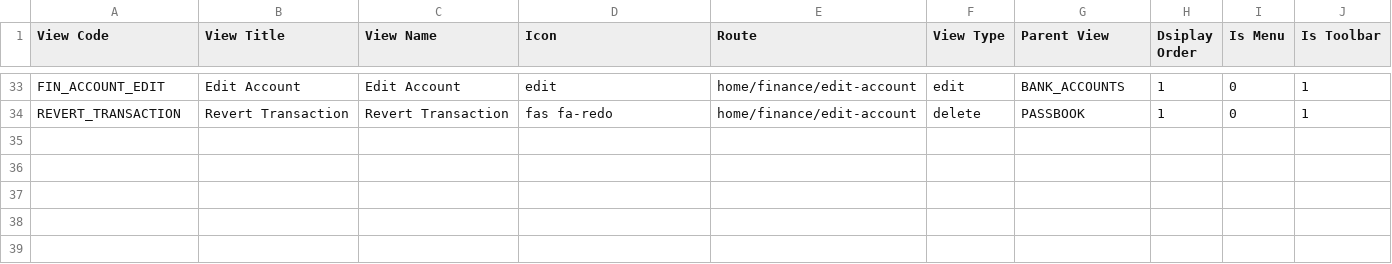
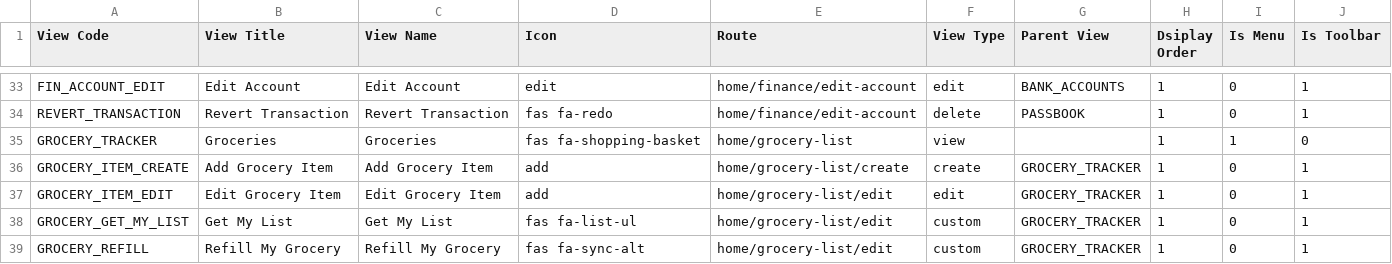
Before and after one commit to rohaanthakare/trackerng, a CSV file: src/assets/Data/BaseData/MasterView.csv, drawn as a sheet; only a part is shown, gaps mark what is left out.

```diff
--- a/src/assets/Data/BaseData/MasterView.csv
+++ b/src/assets/Data/BaseData/MasterView.csv
@@ -34 +34,6 @@ FIN_ACCOUNT_EDIT,Edit Account,Edit Account,edit,home/finance/edit-account,edit,B
 REVERT_TRANSACTION,Revert Transaction,Revert Transaction,fas fa-redo,home/finance/edit-account,delete,PASSBOOK,1,0,1
+GROCERY_TRACKER,Groceries,Groceries,fas fa-shopping-basket,home/grocery-list,view,,1,1,0
+GROCERY_ITEM_CREATE,Add Grocery Item,Add Grocery Item,add,home/grocery-list/create,create,GROCERY_TRACKER,1,0,1
+GROCERY_ITEM_EDIT,Edit Grocery Item,Edit Grocery Item,add,home/grocery-list/edit,edit,GROCERY_TRACKER,1,0,1
+GROCERY_GET_MY_LIST,Get My List,Get My List,fas fa-list-ul,home/grocery-list/edit,custom,GROCERY_TRACKER,1,0,1
+GROCERY_REFILL,Refill My Grocery,Refill My Grocery,fas fa-sync-alt,home/grocery-list/edit,custom,GROCERY_TRACKER,1,0,1
```
Also changed, not shown: src/assets/Data/BaseData/MasterData.csv, src/assets/Data/BaseData/RolePermissions.csv, 21 other files.
